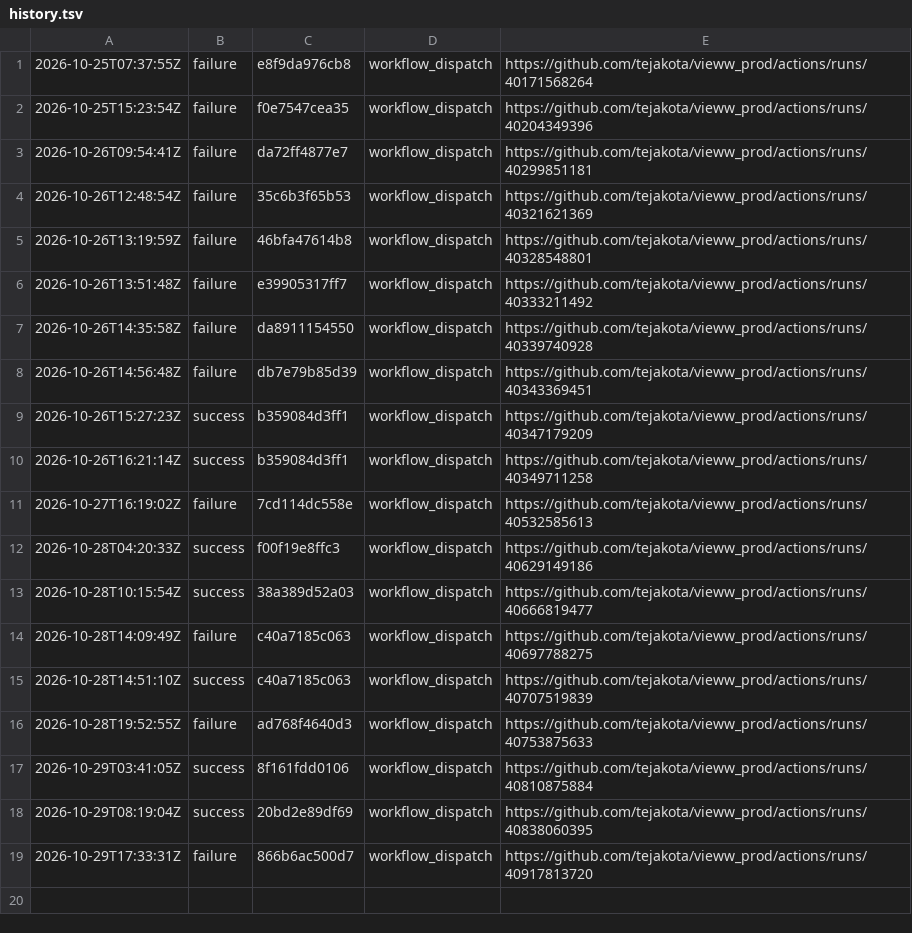
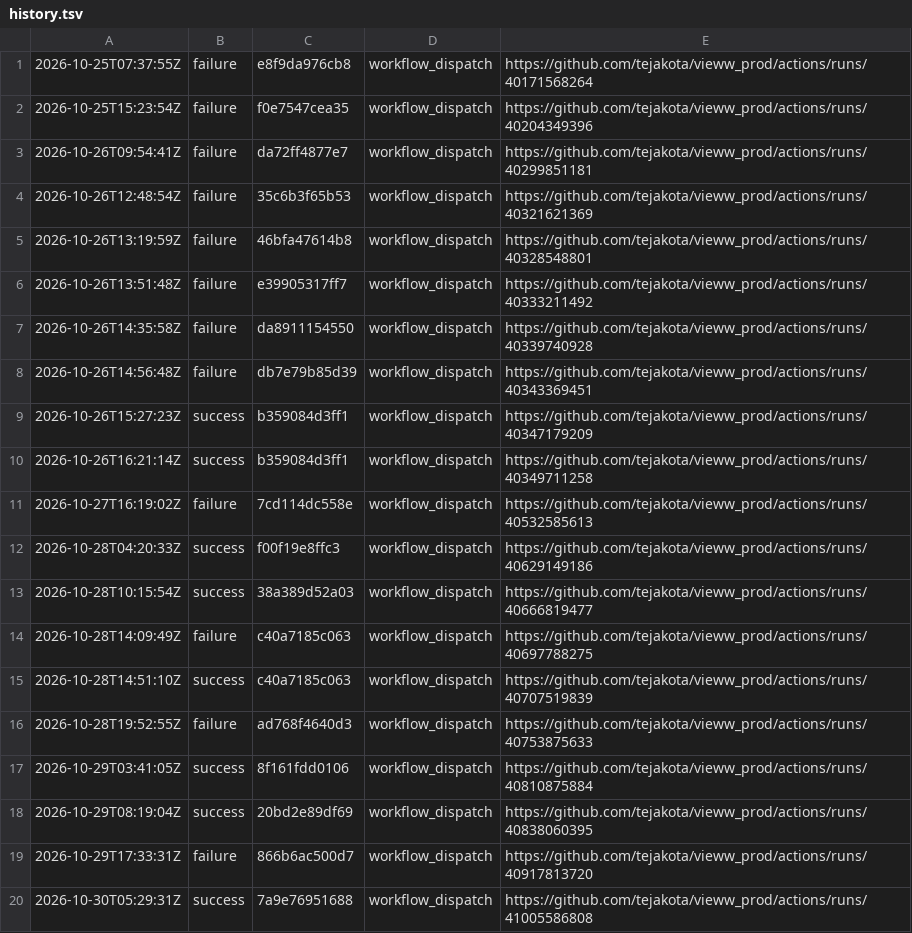
Before and after one commit to tejakota/vieww_prod, a TSV file: framework-checks/main/history.tsv, drawn as a sheet; the diff names each change by its address in the sheet, - before the commit and + after, or states it on an @@ line.

Commit message:
Framework checks (main @ 7a9e76951688): success

```diff
--- a/framework-checks/main/history.tsv
+++ b/framework-checks/main/history.tsv
+row 20: 2026-10-30T05:29:31Z | success | 7a9e76951688 | workflow_dispatch | https://github.com/tejakota/vieww_prod/actions/runs/41005586808
```
Also changed, not shown: 31 other files.
